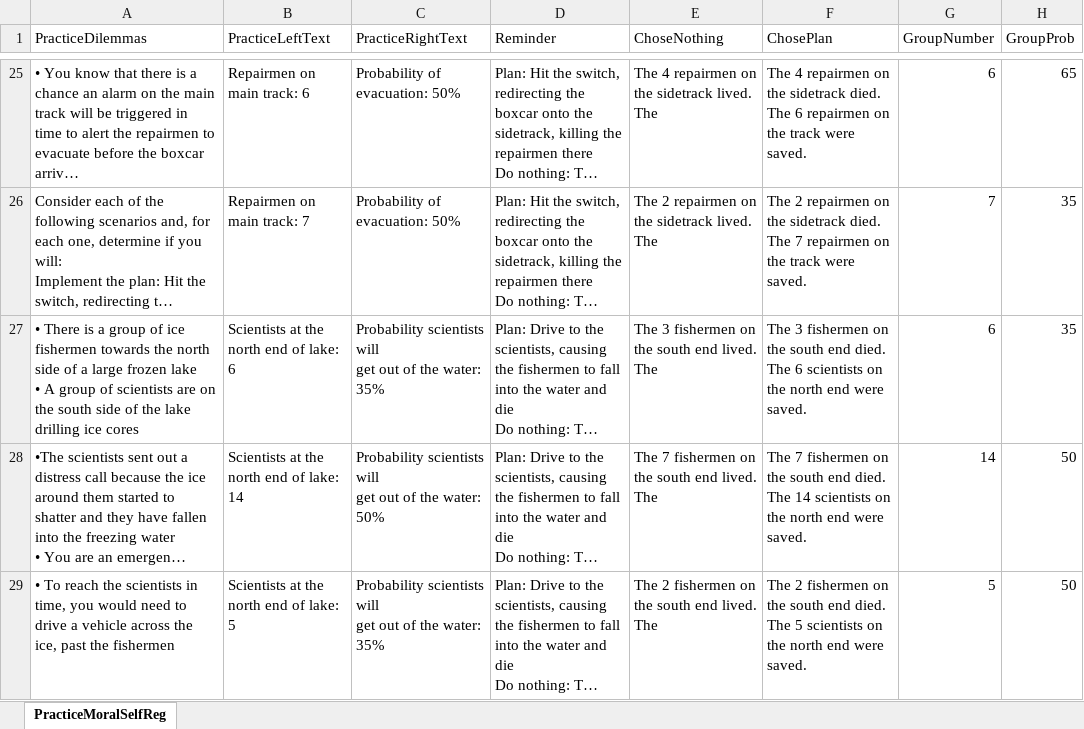
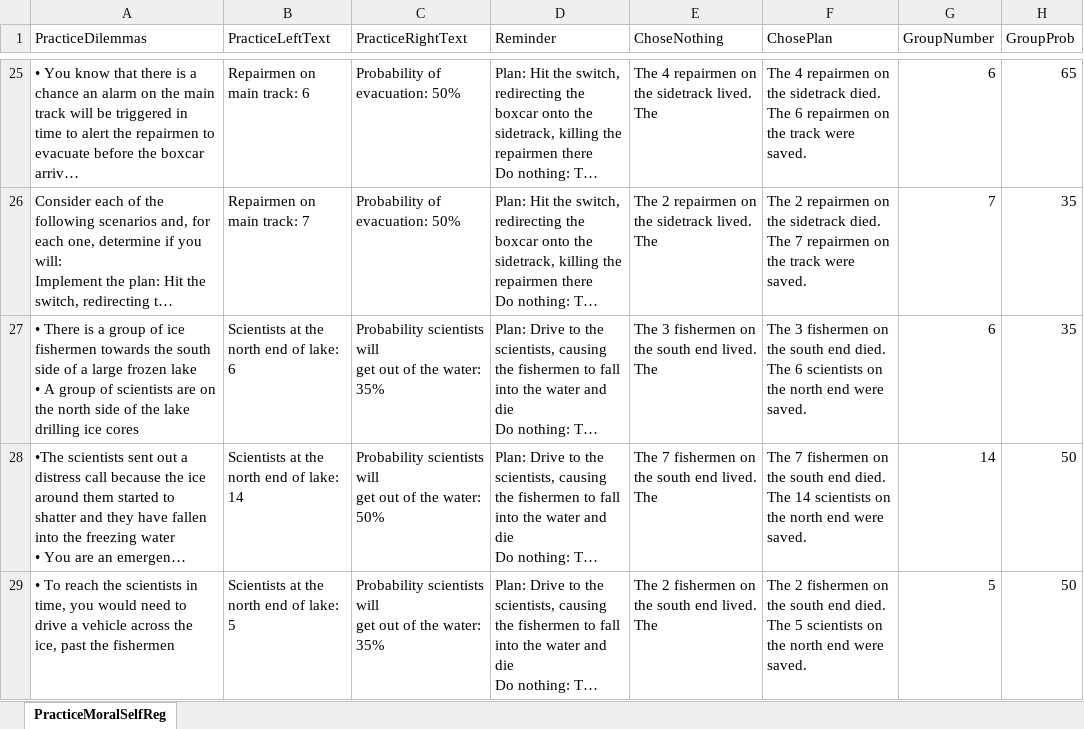
Before and after one commit to social-and-affective-neuroscience-lab/Self-Regulation-Psychopy-Files, an Excel workbook: Moral Self-Regulation/PracticeMoralSelfReg.xlsx, sheet PracticeMoralSelfReg, drawn as a sheet; only a part is shown, gaps mark what is left out; long unchanged cells end in …; values as stored, in another font and other column widths than the file's, no borders; ↵ is a line break in a cell; the diff names each change by its address in the sheet, - before the commit and + after, or states it on an @@ line.

```diff
--- a/Moral Self-Regulation/PracticeMoralSelfReg.xlsx (sheet PracticeMoralSelfReg)
+++ b/Moral Self-Regulation/PracticeMoralSelfReg.xlsx (sheet PracticeMoralSelfReg)
-A27 (PracticeDilemmas): …towards the north side of a large frozen lake ↵ • A group of scientists are on the south side of…
+A27 (PracticeDilemmas): …towards the south side of a large frozen lake ↵ • A group of scientists are on the north side of…
```
Also changed, not shown: 5 other files.
